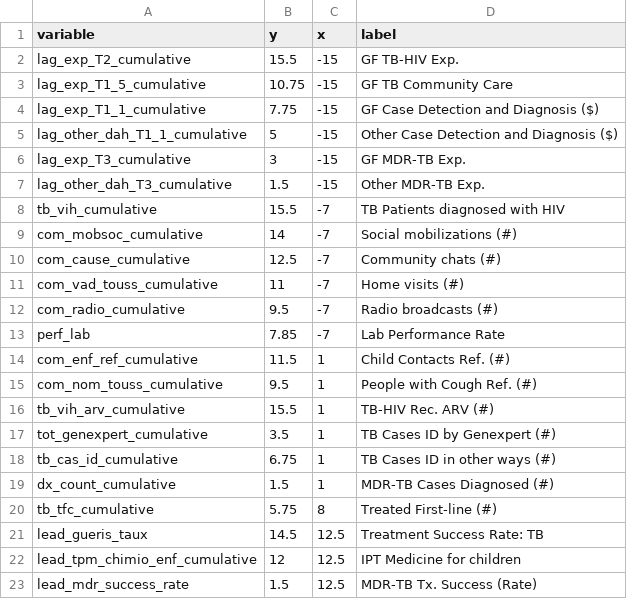
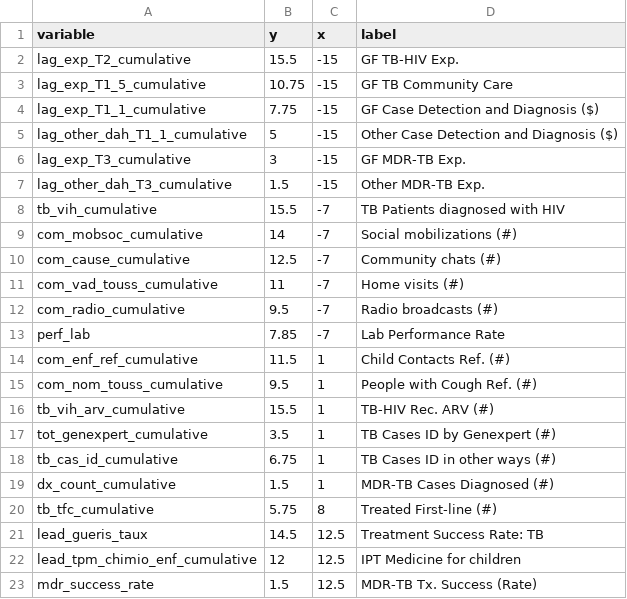
Before and after one commit to ihmeuw/gf, a CSV file: impact_evaluation/sen/visualizations/nodetable_full.csv, drawn as a sheet.

```diff
--- a/impact_evaluation/sen/visualizations/nodetable_full.csv
+++ b/impact_evaluation/sen/visualizations/nodetable_full.csv
@@ -22,2 +22,2 @@ lead_gueris_taux,14.5,12.5,Treatment Success Rate: TB,,,
 lead_tpm_chimio_enf_cumulative,12,12.5,IPT Medicine for children,,,
-lead_mdr_success_rate,1.5,12.5,MDR-TB Tx. Success (Rate),,,
+mdr_success_rate,1.5,12.5,MDR-TB Tx. Success (Rate),,,
```
Also changed, not shown: 6 other files.
